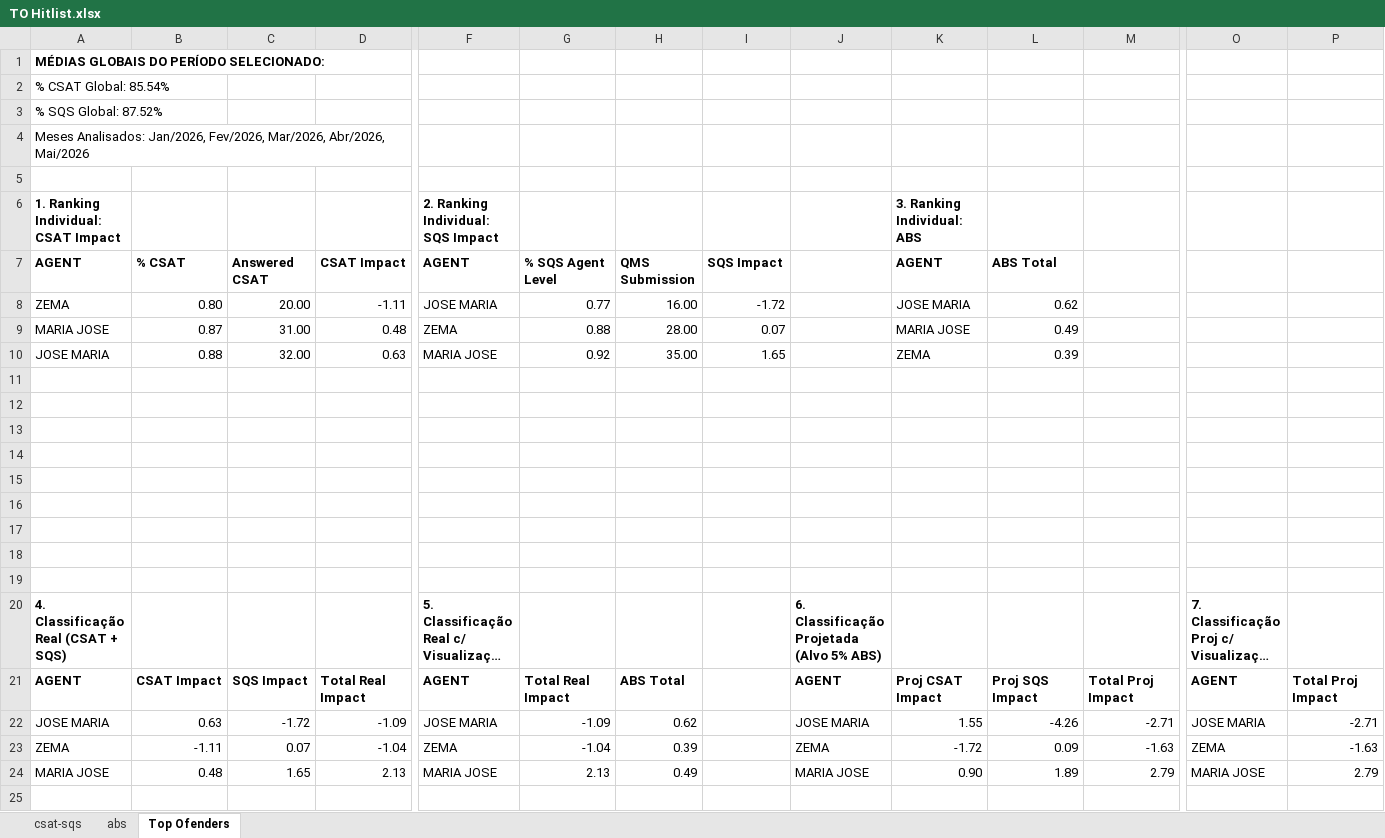
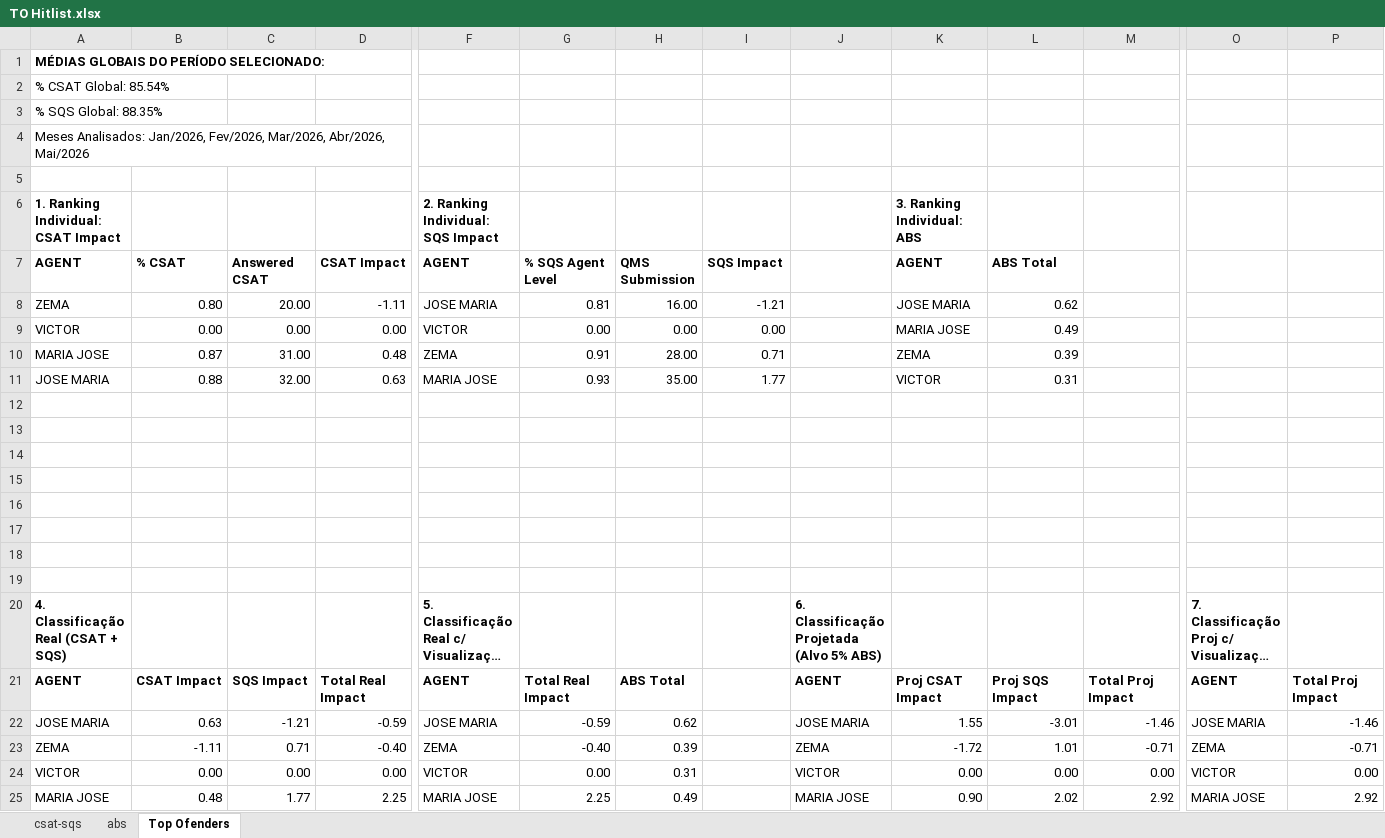
Before and after one commit to tharcioap/Excel_Tools, an Excel workbook: TO Hitlist.xlsx, sheet Top Ofenders, drawn as a sheet; only a part is shown, gaps mark what is left out; long unchanged cells end in …; values as stored, in another font and other column widths than the file's, no borders; removed rows and columns are numbered as before the commit, all else as after; rows hold the shown columns only; the diff names each change by its address in the sheet, - before the commit and + after, or states it on an @@ line.

Commit message:
Update SQS logic and improve Python script robustness
- Switches SQS agent and global average calculation to Simple Average instead of Weighted Average per user rule.
- Updates both `gerar_hitlist.py` and `macro_vba.txt` for this rule.
- Modifies Python script to handle case insensitive dates, resolve division by zero warnings for 100% ABS agents, use outer joins, and dynamically fetch the Answered column name based on index.

```diff
--- a/TO Hitlist.xlsx (sheet Top Ofenders)
+++ b/TO Hitlist.xlsx (sheet Top Ofenders)
-A3 (AGENT): % SQS Global: 87.52%
+A3 (AGENT): % SQS Global: 88.35%
-G8 (% SQS Agent Level): 0.77
+G8 (% SQS Agent Level): 0.81
-I8 (SQS Impact): -1.72
+I8 (SQS Impact): -1.21
+row 9: VICTOR | 0.00 | 0.00 | 0.00 | VICTOR | 0.00 | 0.00 | 0.00 |  | MARIA JOSE | 0.49
-G10 (% SQS Agent Level): 0.88
+G10 (% SQS Agent Level): 0.91
-I10 (SQS Impact): 0.07
+I10 (SQS Impact): 0.71
-K10 (AGENT): MARIA JOSE
+K10 (AGENT): ZEMA
-L10 (ABS Total): 0.49
+L10 (ABS Total): 0.39
-G11 (% SQS Agent Level): 0.92
+G11 (% SQS Agent Level): 0.93
-I11 (SQS Impact): 1.65
+I11 (SQS Impact): 1.77
-K11 (AGENT): ZEMA
+K11 (AGENT): VICTOR
-L11 (ABS Total): 0.39
+L11 (ABS Total): 0.31
-row 11: (empty)
-C22 (Answered CSAT): -1.72
+C22 (Answered CSAT): -1.21
-D22 (CSAT Impact): -1.09
+D22 (CSAT Impact): -0.59
-G22 (% SQS Agent Level): -1.09
+G22 (% SQS Agent Level): -0.59
-L22 (ABS Total): -4.26
+L22 (ABS Total): -3.01
-M22: -2.71
+M22: -1.46
-P22: -2.71
+P22: -1.46
-C23 (Answered CSAT): 0.07
+C23 (Answered CSAT): 0.71
-D23 (CSAT Impact): -1.04
+D23 (CSAT Impact): -0.40
-G23 (% SQS Agent Level): -1.04
+G23 (% SQS Agent Level): -0.40
-L23 (ABS Total): 0.09
+L23 (ABS Total): 1.01
-M23: -1.63
+M23: -0.71
-P23: -1.63
+P23: -0.71
+row 24: VICTOR | 0.00 | 0.00 | 0.00 | VICTOR | 0.00 | 0.31 |  | VICTOR | 0.00 | 0.00 | 0.00 | VICTOR | 0.00
-C25 (Answered CSAT): 1.65
+C25 (Answered CSAT): 1.77
-D25 (CSAT Impact): 2.13
+D25 (CSAT Impact): 2.25
-G25 (% SQS Agent Level): 2.13
+G25 (% SQS Agent Level): 2.25
-L25 (ABS Total): 1.89
+L25 (ABS Total): 2.02
-M25: 2.79
+M25: 2.92
-P25: 2.79
+P25: 2.92
```
Also changed, not shown: 2 other files.
